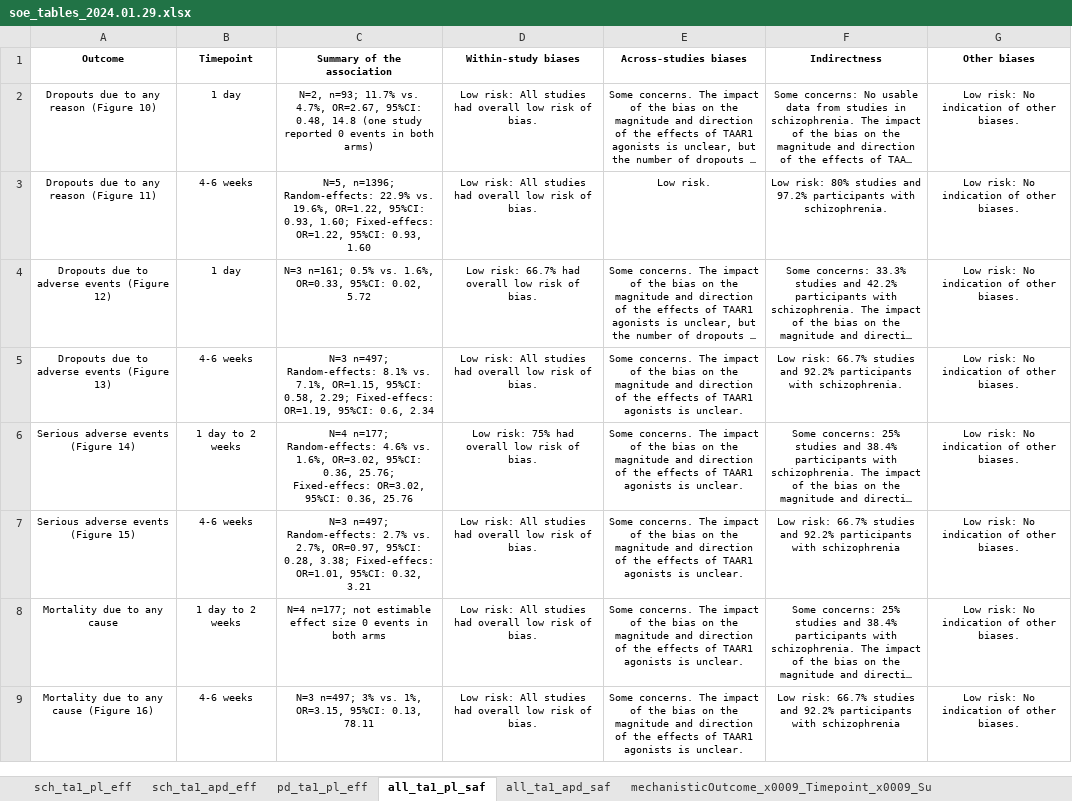
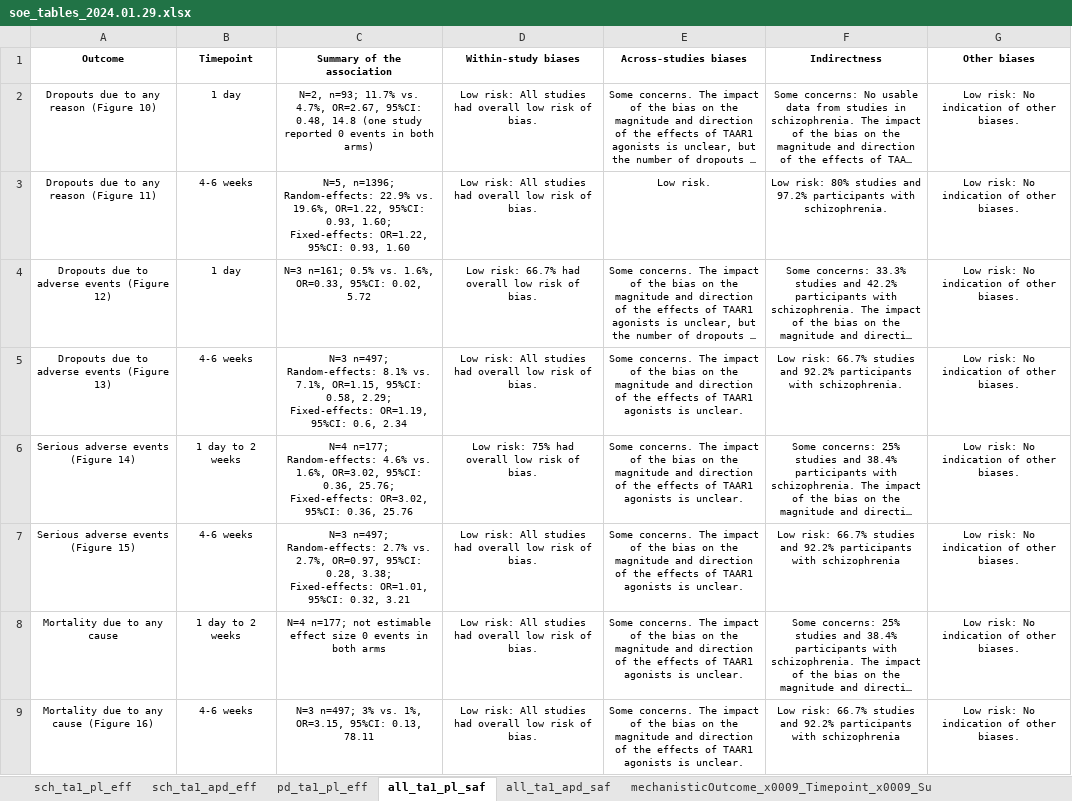
Before and after one commit to covidence/LSR3_taar1_H, an Excel workbook: data/soe_tables_2024.01.29.xlsx, sheet all_ta1_pl_saf, drawn as a sheet; only a part is shown; long unchanged cells end in …; values as stored, in another font and other column widths than the file's, no borders; the diff covers the shown part only; the diff names each change by its address in the sheet, - before the commit and + after, or states it on an @@ line.

```diff
--- a/data/soe_tables_2024.01.29.xlsx (sheet all_ta1_pl_saf)
+++ b/data/soe_tables_2024.01.29.xlsx (sheet all_ta1_pl_saf)
-C3 (Summary of the association): …0.93, 1.60; Fixed-effecs: OR=1.22, 95%CI:…
+C3 (Summary of the association): …0.93, 1.60; Fixed-effects: OR=1.22, 95%CI:…
-C5 (Summary of the association): …0.58, 2.29; Fixed-effecs: OR=1.19, 95%CI:…
+C5 (Summary of the association): …0.58, 2.29; Fixed-effects: OR=1.19, 95%CI:…
-C6 (Summary of the association): …0.36, 25.76; Fixed-effecs: OR=3.02, 95%CI:…
+C6 (Summary of the association): …0.36, 25.76; Fixed-effects: OR=3.02, 95%CI:…
-C7 (Summary of the association): …0.28, 3.38; Fixed-effecs: OR=1.01, 95%CI:…
+C7 (Summary of the association): …0.28, 3.38; Fixed-effects: OR=1.01, 95%CI:…
```
Also changed, not shown: 16 edited cells elsewhere in this sheet, sheet sch_ta1_pl_eff, sheet all_ta1_apd_saf, data/data_2024-01-22_LSR3_H.xlsx, data/data_doses_2024-01-22_LSR3_H.xlsx, 9 other files.
